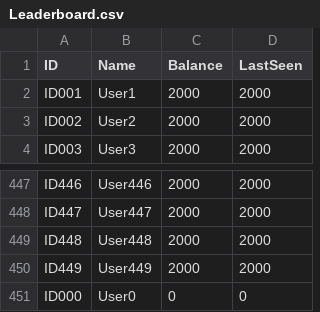
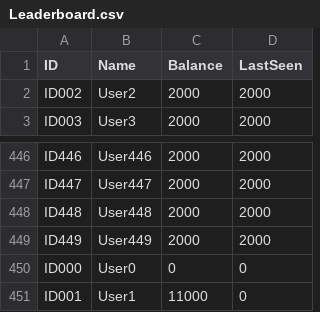
Before and after one commit to carlosurace/DashCOchristmas, a CSV file: Accounts/Leaderboard.csv, drawn as a sheet; only a part is shown, gaps mark what is left out; removed rows and columns are numbered as before the commit, all else as after; the diff names each change by its address in the sheet, - before the commit and + after, or states it on an @@ line.

```diff
--- a/Accounts/Leaderboard.csv
+++ b/Accounts/Leaderboard.csv
-row 2: ID001 | User1 | 2000 | 2000
+row 451: ID001 | User1 | 11000 | 0
```
Also changed, not shown: BaseballStandings/MasterRankings.csv, BaseballStandings/MasterStats.csv, 16 other files.
